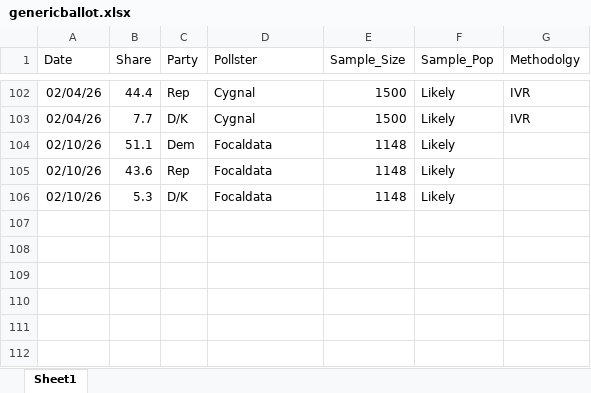
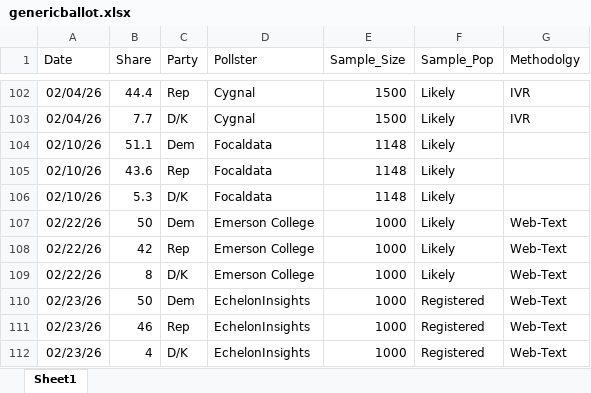
Before and after one commit to jamesstats/databoard, an Excel workbook: data/genericballot.xlsx, sheet Sheet1, drawn as a sheet; only a part is shown, gaps mark what is left out; values as stored, in another font and other column widths than the file's, no borders; the diff names each change by its address in the sheet, - before the commit and + after, or states it on an @@ line.

```diff
--- a/data/genericballot.xlsx (sheet Sheet1)
+++ b/data/genericballot.xlsx (sheet Sheet1)
+row 107: 02/22/26 | 50 | Dem | Emerson College | 1000 | Likely | Web-Text
+row 108: 02/22/26 | 42 | Rep | Emerson College | 1000 | Likely | Web-Text
+row 109: 02/22/26 | 8 | D/K | Emerson College | 1000 | Likely | Web-Text
+row 110: 02/23/26 | 50 | Dem | EchelonInsights | 1000 | Registered | Web-Text
+row 111: 02/23/26 | 46 | Rep | EchelonInsights | 1000 | Registered | Web-Text
+row 112: 02/23/26 | 4 | D/K | EchelonInsights | 1000 | Registered | Web-Text
```
Also changed, not shown: data/UKPolling.xlsx, data/trumptracker.xlsx, 17 other files.
